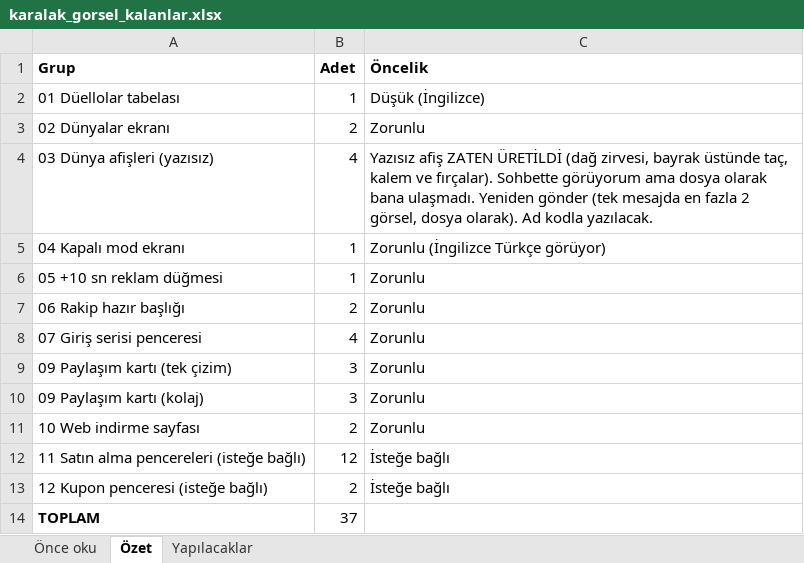
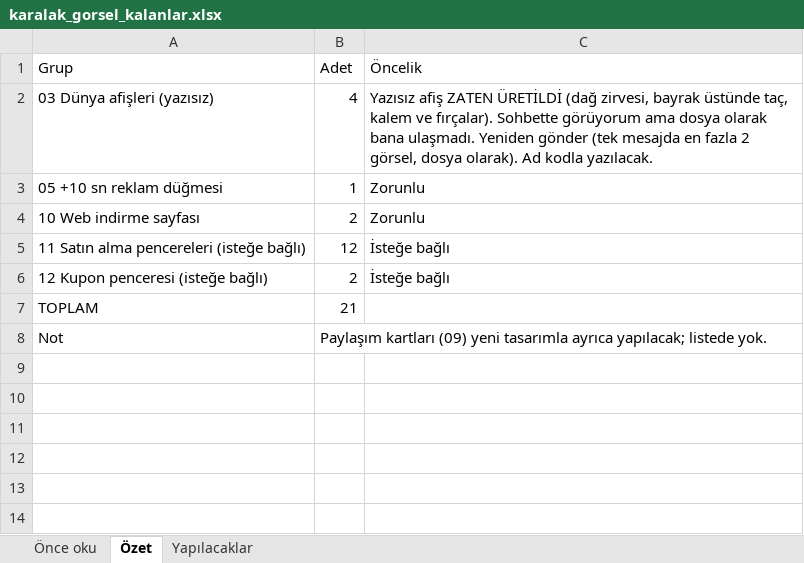
Before and after one commit to sualtikasifi/Karalakv3, an Excel workbook: cizim-hafiza/docs/karalak_gorsel_kalanlar.xlsx, sheet Özet, drawn as a sheet; values as stored, in another font and other column widths than the file's, no borders; removed rows and columns are numbered as before the commit, all else as after; the diff names each change by its address in the sheet, - before the commit and + after, or states it on an @@ line.

```diff
--- a/cizim-hafiza/docs/karalak_gorsel_kalanlar.xlsx (sheet Özet)
+++ b/cizim-hafiza/docs/karalak_gorsel_kalanlar.xlsx (sheet Özet)
-A1:C1 bold: on
+A1:C1 bold: off
-row 2: 01 Düellolar tabelası | 1 | Düşük (İngilizce)
-row 3: 02 Dünyalar ekranı | 2 | Zorunlu
-row 5: 04 Kapalı mod ekranı | 1 | Zorunlu (İngilizce Türkçe görüyor)
-row 7: 06 Rakip hazır başlığı | 2 | Zorunlu
-row 8: 07 Giriş serisi penceresi | 4 | Zorunlu
-row 9: 09 Paylaşım kartı (tek çizim) | 3 | Zorunlu
-row 10: 09 Paylaşım kartı (kolaj) | 3 | Zorunlu
-A7 bold: on
+A7 bold: off
-B7 (Adet): 37
+B7 (Adet): 21
+row 8: Not | Paylaşım kartları (09) yeni tasarımla ayrıca yapılacak; listede yok.
```
Also changed, not shown: sheet Yapılacaklar, sheet Önce oku.
